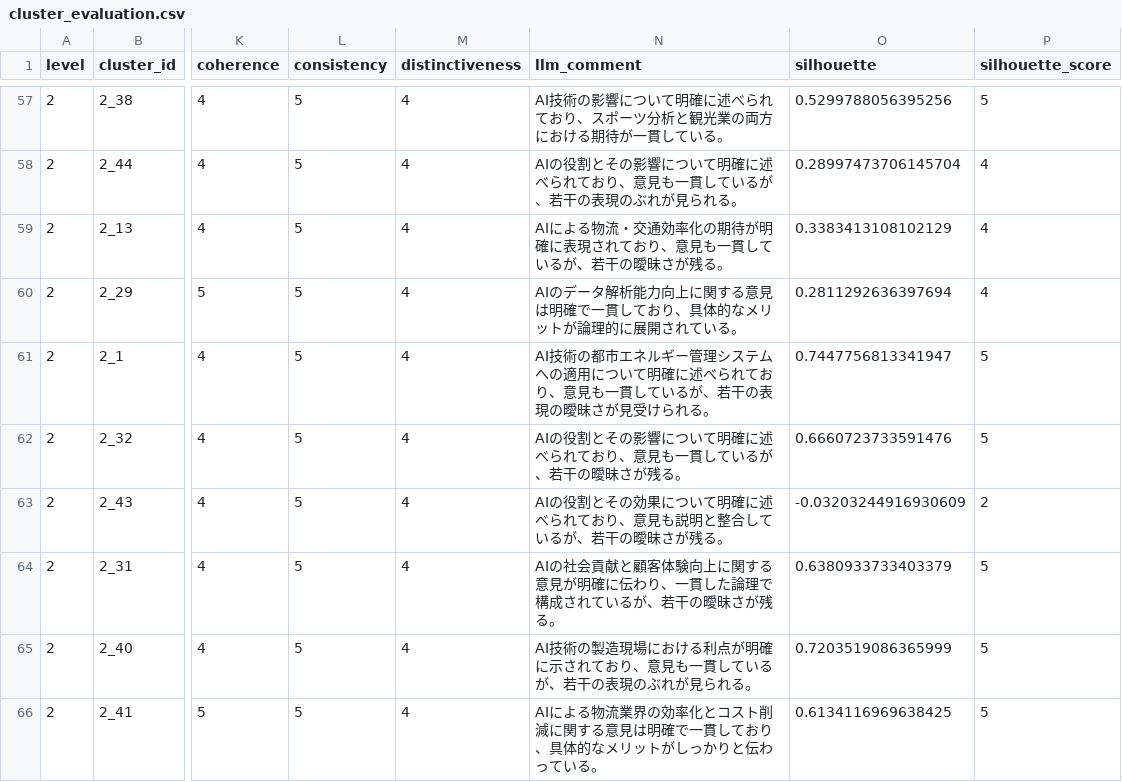
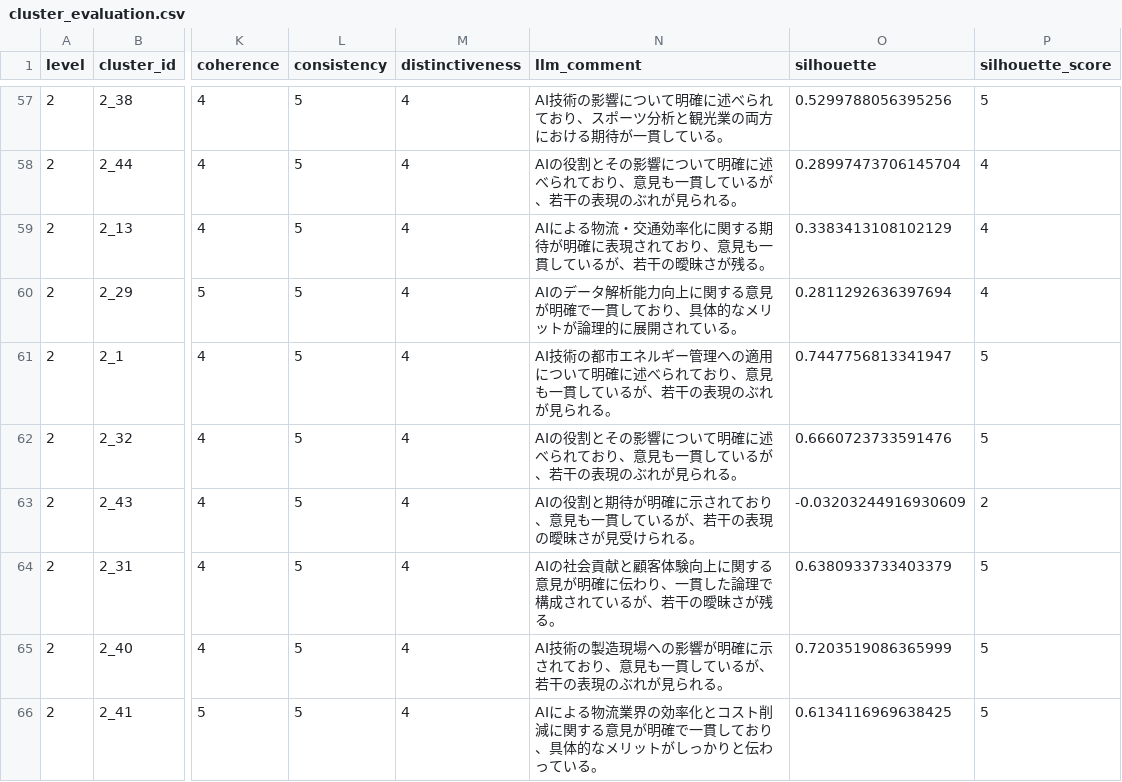
Before and after one commit to take365/take365.github.io, a CSV file: evaluation/5/cluster_evaluation.csv, drawn as a sheet; only a part is shown, gaps mark what is left out; the diff covers the shown part only; the diff names each change by its address in the sheet, - before the commit and + after, or states it on an @@ line.

```diff
--- a/evaluation/5/cluster_evaluation.csv
+++ b/evaluation/5/cluster_evaluation.csv
-N59 (llm_comment): …通効率化の期待が明…
+N59 (llm_comment): …通効率化に関する期待が明…
-N60 (llm_comment): …する意見は明確で一…
+N60 (llm_comment): …する意見が明確で一…
-N61 (llm_comment): …ギー管理システムへの適用について明確に述べられており、意見も一貫しているが、若干の表現の曖昧さが見受けられる。
+N61 (llm_comment): …ギー管理への適用について明確に述べられており、意見も一貫しているが、若干の表現のぶれが見られる。
-N62 (llm_comment): …、若干の曖昧さが残る。
+N62 (llm_comment): …、若干の表現のぶれが見られる。
-N63 (llm_comment): …の役割とその効果について明確に述べられており、意見も説明と整合しているが、若干の曖昧さが残る。
+N63 (llm_comment): …の役割と期待が明確に示されており、意見も一貫しているが、若干の表現の曖昧さが見受けられる。
-N65 (llm_comment): …製造現場における利点が明確に…
+N65 (llm_comment): …製造現場への影響が明確に…
-N66 (llm_comment): …する意見は明確で一…
+N66 (llm_comment): …する意見が明確で一…
```
Also changed, not shown: 51 edited cells elsewhere in this file, 1 other file.
